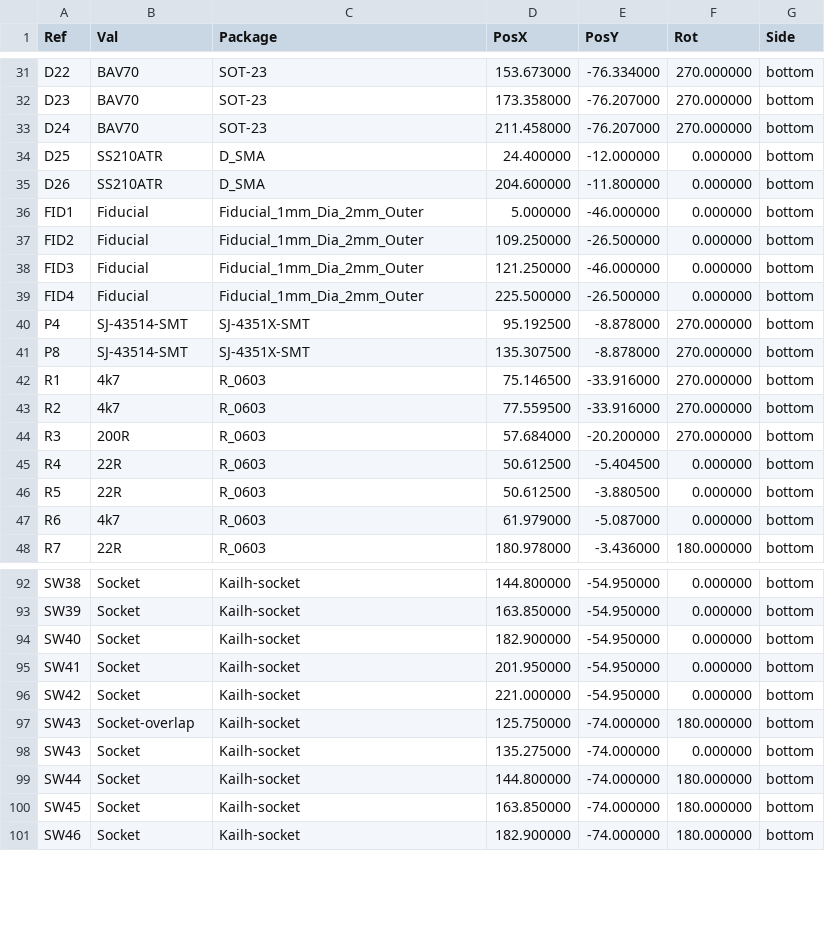
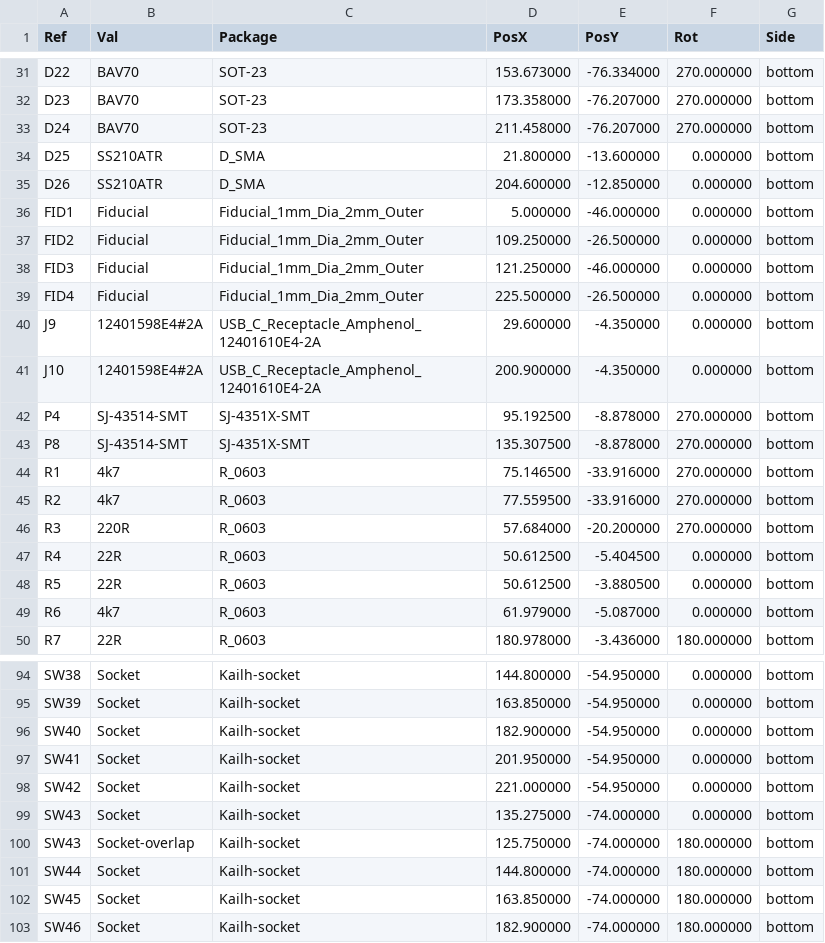
Before and after one commit to Duckle29/Vitamins-included, a CSV file: gerbers/vitamins_included-all-pos.csv, drawn as a sheet; only a part is shown, gaps mark what is left out.

```diff
--- a/gerbers/vitamins_included-all-pos.csv
+++ b/gerbers/vitamins_included-all-pos.csv
@@ -33,4 +33,4 @@ Ref,Val,Package,PosX,PosY,Rot,Side
 "D24","BAV70","SOT-23",211.458000,-76.207000,270.000000,bottom
-"D25","SS210ATR","D_SMA",24.400000,-12.000000,0.000000,bottom
-"D26","SS210ATR","D_SMA",204.600000,-11.800000,0.000000,bottom
+"D25","SS210ATR","D_SMA",21.800000,-13.600000,0.000000,bottom
+"D26","SS210ATR","D_SMA",204.600000,-12.850000,0.000000,bottom
 "FID1","Fiducial","Fiducial_1mm_Dia_2mm_Outer",5.000000,-46.000000,0.000000,bottom
@@ -39,2 +39,4 @@ Ref,Val,Package,PosX,PosY,Rot,Side
 "FID4","Fiducial","Fiducial_1mm_Dia_2mm_Outer",225.500000,-26.500000,0.000000,bottom
+"J9"," 12401598E4#2A ","USB_C_Receptacle_Amphenol_12401610E4-2A",29.600000,-4.350000,0.000000,bottom
+"J10"," 12401598E4#2A ","USB_C_Receptacle_Amphenol_12401610E4-2A",200.900000,-4.350000,0.000000,bottom
 "P4","SJ-43514-SMT","SJ-4351X-SMT",95.192500,-8.878000,270.000000,bottom
@@ -43,3 +45,3 @@ Ref,Val,Package,PosX,PosY,Rot,Side
 "R2","4k7","R_0603",77.559500,-33.916000,270.000000,bottom
-"R3","200R","R_0603",57.684000,-20.200000,270.000000,bottom
+"R3","220R","R_0603",57.684000,-20.200000,270.000000,bottom
 "R4","22R","R_0603",50.612500,-5.404500,0.000000,bottom
@@ -96,4 +98,4 @@ Ref,Val,Package,PosX,PosY,Rot,Side
 "SW42","Socket","Kailh-socket",221.000000,-54.950000,0.000000,bottom
+"SW43","Socket","Kailh-socket",135.275000,-74.000000,0.000000,bottom
 "SW43","Socket-overlap","Kailh-socket",125.750000,-74.000000,180.000000,bottom
-"SW43","Socket","Kailh-socket",135.275000,-74.000000,0.000000,bottom
 "SW44","Socket","Kailh-socket",144.800000,-74.000000,180.000000,bottom
```
Also changed, not shown: 13 other files.
